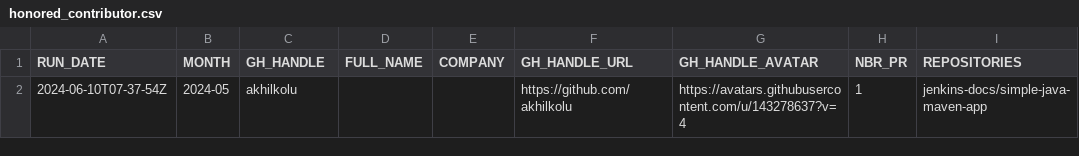
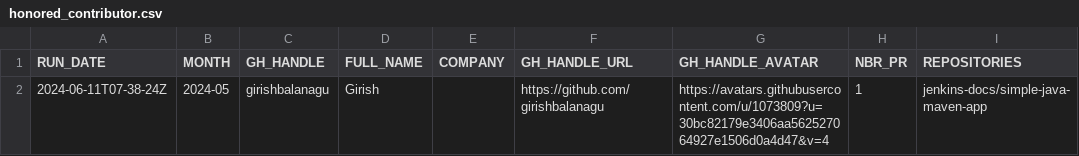
Before and after one commit to gounthar/jenkins-submitter-stats, a CSV file: data/honored_contributor.csv, drawn as a sheet.

```diff
--- a/data/honored_contributor.csv
+++ b/data/honored_contributor.csv
@@ -1,2 +1,2 @@
 "RUN_DATE", "MONTH", "GH_HANDLE", "FULL_NAME", "COMPANY", "GH_HANDLE_URL", "GH_HANDLE_AVATAR", "NBR_PR", "REPOSITORIES"
-"2024-06-10T07-37-54Z", "2024-05", "akhilkolu", "", "", "https://github.com/akhilkolu", "https://avatars.githubusercontent.com/u/143278637?v=4", "1", "jenkins-docs/simple-java-maven-app"
+"2024-06-11T07-38-24Z", "2024-05", "girishbalanagu", "Girish", "", "https://github.com/girishbalanagu", "https://avatars.githubusercontent.com/u/1073809?u=30bc82179e3406aa562527064927e1506d0a4d47&v=4", "1", "jenkins-docs/simple-java-maven-app"
```
